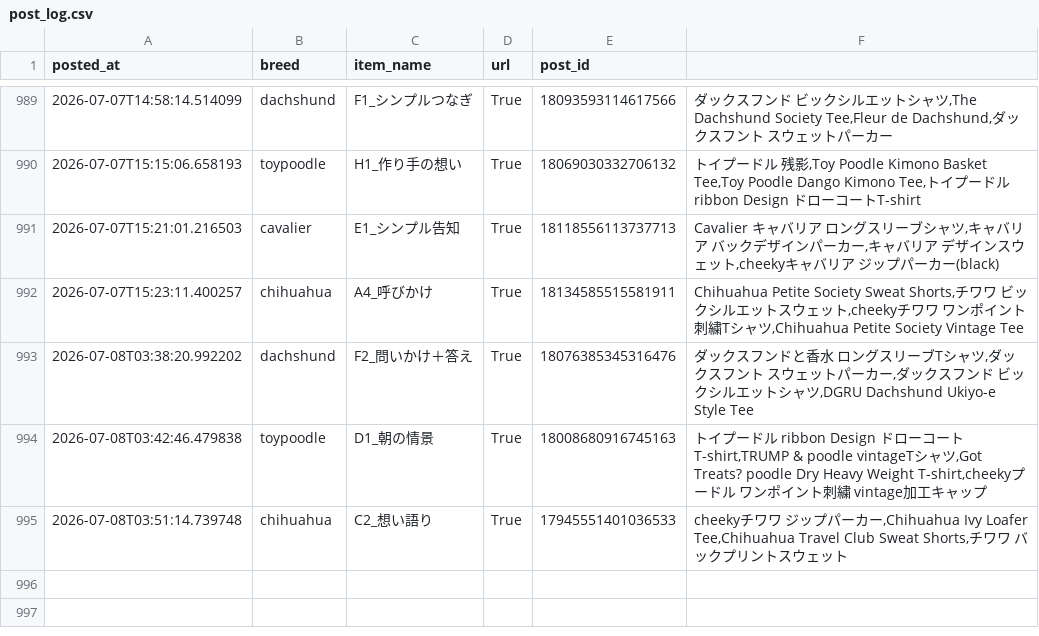
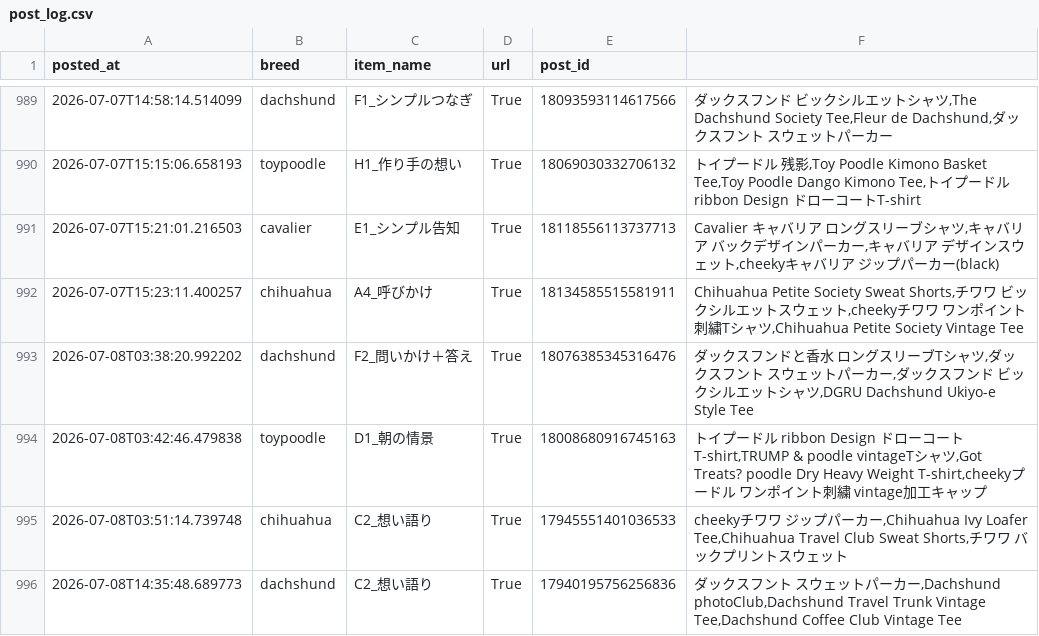
Before and after one commit to takaso123so/dgru-threads, a CSV file: logs/post_log.csv, drawn as a sheet; only a part is shown, gaps mark what is left out.

```diff
--- a/logs/post_log.csv
+++ b/logs/post_log.csv
@@ -995 +995,2 @@ posted_at,breed,item_name,url,post_id
 2026-07-08T03:51:14.739748,chihuahua,C2_想い語り,True,17945551401036533,"cheekyチワワ　ジップパーカー,Chihuahua Ivy Loafer Tee,Chihuahua Travel Club Sweat Shorts,チワワ　バックプリントスウェット"
+2026-07-08T14:35:48.689773,dachshund,C2_想い語り,True,17940195756256836,"ダックスフント　スウェットパーカー,Dachshund photoClub,Dachshund Travel Trunk Vintage Tee,Dachshund Coffee Club Vintage Tee"
```
